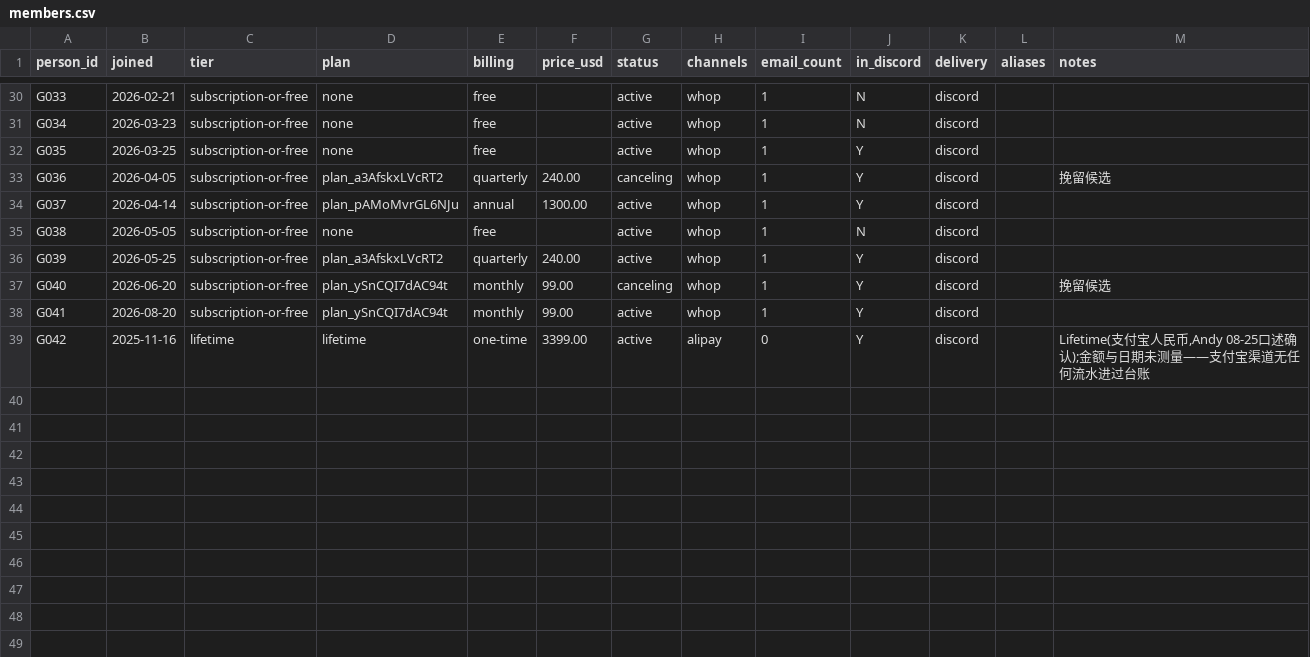
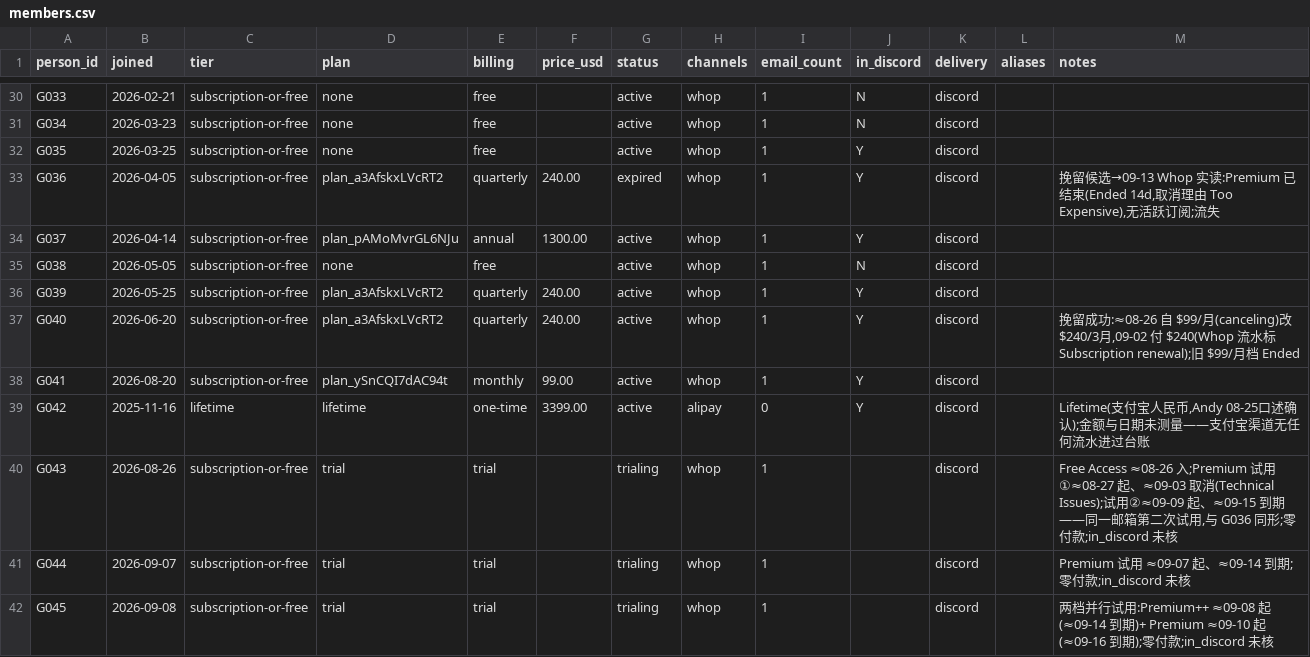
Before and after one commit to Fluxus-Trade-Lab/fluxus-dashboard, a CSV file: data/growth/members.csv, drawn as a sheet; only a part is shown, gaps mark what is left out.

```diff
--- a/data/growth/members.csv
+++ b/data/growth/members.csv
@@ -32,3 +32,3 @@ G034,2026-03-23,subscription-or-free,none,free,,active,whop,1,N,discord,,
 G035,2026-03-25,subscription-or-free,none,free,,active,whop,1,Y,discord,,
-G036,2026-04-05,subscription-or-free,plan_a3AfskxLVcRT2,quarterly,240.00,canceling,whop,1,Y,discord,,挽留候选
+G036,2026-04-05,subscription-or-free,plan_a3AfskxLVcRT2,quarterly,240.00,expired,whop,1,Y,discord,,"挽留候选→09-13 Whop 实读:Premium 已结束(Ended 14d,取消理由 Too Expensive),无活跃订阅;流失"
 G037,2026-04-14,subscription-or-free,plan_pAMoMvrGL6NJu,annual,1300.00,active,whop,1,Y,discord,,
@@ -36,4 +36,7 @@ G038,2026-05-05,subscription-or-free,none,free,,active,whop,1,N,discord,,
 G039,2026-05-25,subscription-or-free,plan_a3AfskxLVcRT2,quarterly,240.00,active,whop,1,Y,discord,,
-G040,2026-06-20,subscription-or-free,plan_ySnCQI7dAC94t,monthly,99.00,canceling,whop,1,Y,discord,,挽留候选
+G040,2026-06-20,subscription-or-free,plan_a3AfskxLVcRT2,quarterly,240.00,active,whop,1,Y,discord,,"挽留成功:≈08-26 自 $99/月(canceling)改 $240/3月,09-02 付 $240(Whop 流水标 Subscription renewal);旧 $99/月档 Ended"
 G041,2026-08-20,subscription-or-free,plan_ySnCQI7dAC94t,monthly,99.00,active,whop,1,Y,discord,,
 G042,2025-11-16,lifetime,lifetime,one-time,3399.00,active,alipay,0,Y,discord,,"Lifetime(支付宝人民币,Andy 08-25口述确认);金额与日期未测量——支付宝渠道无任何流水进过台账"
+G043,2026-08-26,subscription-or-free,trial,trial,,trialing,whop,1,,discord,,"Free Access ≈08-26 入;Premium 试用①≈08-27 起、≈09-03 取消(Technical Issues);试用②≈09-09 起、≈09-15 到期——同一邮箱第二次试用,与 G036 同形;零付款;in_discord 未核"
+G044,2026-09-07,subscription-or-free,trial,trial,,trialing,whop,1,,discord,,Premium 试用 ≈09-07 起、≈09-14 到期;零付款;in_discord 未核
+G045,2026-09-08,subscription-or-free,trial,trial,,trialing,whop,1,,discord,,两档并行试用:Premium++ ≈09-08 起(≈09-14 到期)+ Premium ≈09-10 起(≈09-16 到期);零付款;in_discord 未核
```
Also changed, not shown: data/growth/metrics.csv, 2 other files.
